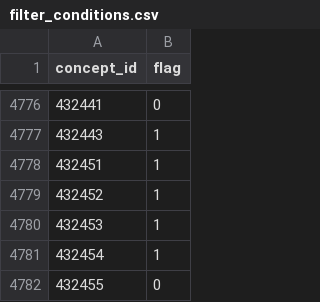
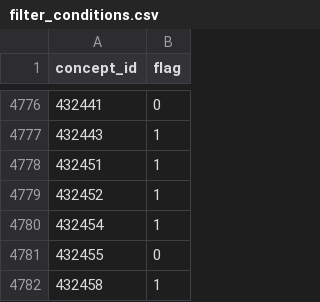
Before and after one commit to all-of-us/data-browser, a CSV file: public-api/db-cdr/generate-cdr/csv/filter_conditions.csv, drawn as a sheet; only a part is shown, gaps mark what is left out; the shorter side is filled out with more unchanged rows.

Commit message:
fixing filter conditions

```diff
--- a/public-api/db-cdr/generate-cdr/csv/filter_conditions.csv
+++ b/public-api/db-cdr/generate-cdr/csv/filter_conditions.csv
@@ -4779,3 +4779,2 @@ concept_id,flag
 432452,1
-432453,1
 432454,1
```
Also changed, not shown: 2 other files.
